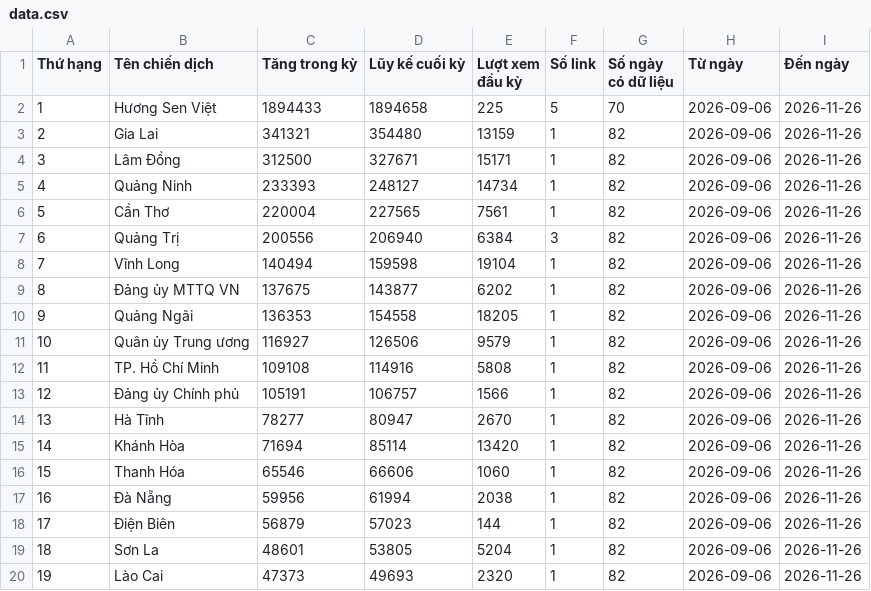
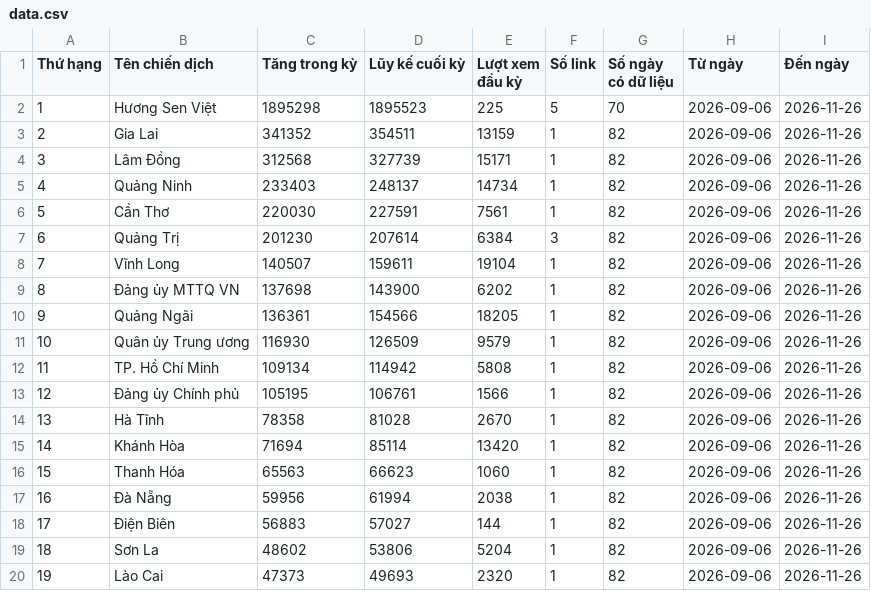
Before and after one commit to phuonglinh-ai/bangtongsaphuychuong, a CSV file: data.csv, drawn as a sheet; only a part is shown; the diff covers the shown part only.

Commit message:
Update data 2026-11-26 23:15

```diff
--- a/data.csv
+++ b/data.csv
@@ -1,20 +1,20 @@
 Thứ hạng,Tên chiến dịch,Tăng trong kỳ,Lũy kế cuối kỳ,Lượt xem đầu kỳ,Số link,Số ngày có dữ liệu,Từ ngày,Đến ngày
-1,Hương Sen Việt,1894433,1894658,225,5,70,2026-09-06,2026-11-26
-2,Gia Lai,341321,354480,13159,1,82,2026-09-06,2026-11-26
-3,Lâm Đồng,312500,327671,15171,1,82,2026-09-06,2026-11-26
-4,Quảng Ninh,233393,248127,14734,1,82,2026-09-06,2026-11-26
-5,Cần Thơ,220004,227565,7561,1,82,2026-09-06,2026-11-26
-6,Quảng Trị,200556,206940,6384,3,82,2026-09-06,2026-11-26
-7,Vĩnh Long,140494,159598,19104,1,82,2026-09-06,2026-11-26
-8,Đảng ủy MTTQ VN,137675,143877,6202,1,82,2026-09-06,2026-11-26
-9,Quảng Ngãi,136353,154558,18205,1,82,2026-09-06,2026-11-26
-10,Quân ủy Trung ương,116927,126506,9579,1,82,2026-09-06,2026-11-26
-11,TP. Hồ Chí Minh,109108,114916,5808,1,82,2026-09-06,2026-11-26
-12,Đảng ủy Chính phủ,105191,106757,1566,1,82,2026-09-06,2026-11-26
-13,Hà Tĩnh,78277,80947,2670,1,82,2026-09-06,2026-11-26
+1,Hương Sen Việt,1895298,1895523,225,5,70,2026-09-06,2026-11-26
+2,Gia Lai,341352,354511,13159,1,82,2026-09-06,2026-11-26
+3,Lâm Đồng,312568,327739,15171,1,82,2026-09-06,2026-11-26
+4,Quảng Ninh,233403,248137,14734,1,82,2026-09-06,2026-11-26
+5,Cần Thơ,220030,227591,7561,1,82,2026-09-06,2026-11-26
+6,Quảng Trị,201230,207614,6384,3,82,2026-09-06,2026-11-26
+7,Vĩnh Long,140507,159611,19104,1,82,2026-09-06,2026-11-26
+8,Đảng ủy MTTQ VN,137698,143900,6202,1,82,2026-09-06,2026-11-26
+9,Quảng Ngãi,136361,154566,18205,1,82,2026-09-06,2026-11-26
+10,Quân ủy Trung ương,116930,126509,9579,1,82,2026-09-06,2026-11-26
+11,TP. Hồ Chí Minh,109134,114942,5808,1,82,2026-09-06,2026-11-26
+12,Đảng ủy Chính phủ,105195,106761,1566,1,82,2026-09-06,2026-11-26
+13,Hà Tĩnh,78358,81028,2670,1,82,2026-09-06,2026-11-26
 14,Khánh Hòa,71694,85114,13420,1,82,2026-09-06,2026-11-26
-15,Thanh Hóa,65546,66606,1060,1,82,2026-09-06,2026-11-26
+15,Thanh Hóa,65563,66623,1060,1,82,2026-09-06,2026-11-26
 16,Đà Nẵng,59956,61994,2038,1,82,2026-09-06,2026-11-26
-17,Điện Biên,56879,57023,144,1,82,2026-09-06,2026-11-26
-18,Sơn La,48601,53805,5204,1,82,2026-09-06,2026-11-26
+17,Điện Biên,56883,57027,144,1,82,2026-09-06,2026-11-26
+18,Sơn La,48602,53806,5204,1,82,2026-09-06,2026-11-26
 19,Lào Cai,47373,49693,2320,1,82,2026-09-06,2026-11-26
```
Also changed, not shown: 22 edited cells elsewhere in this file, data-daily.csv.
